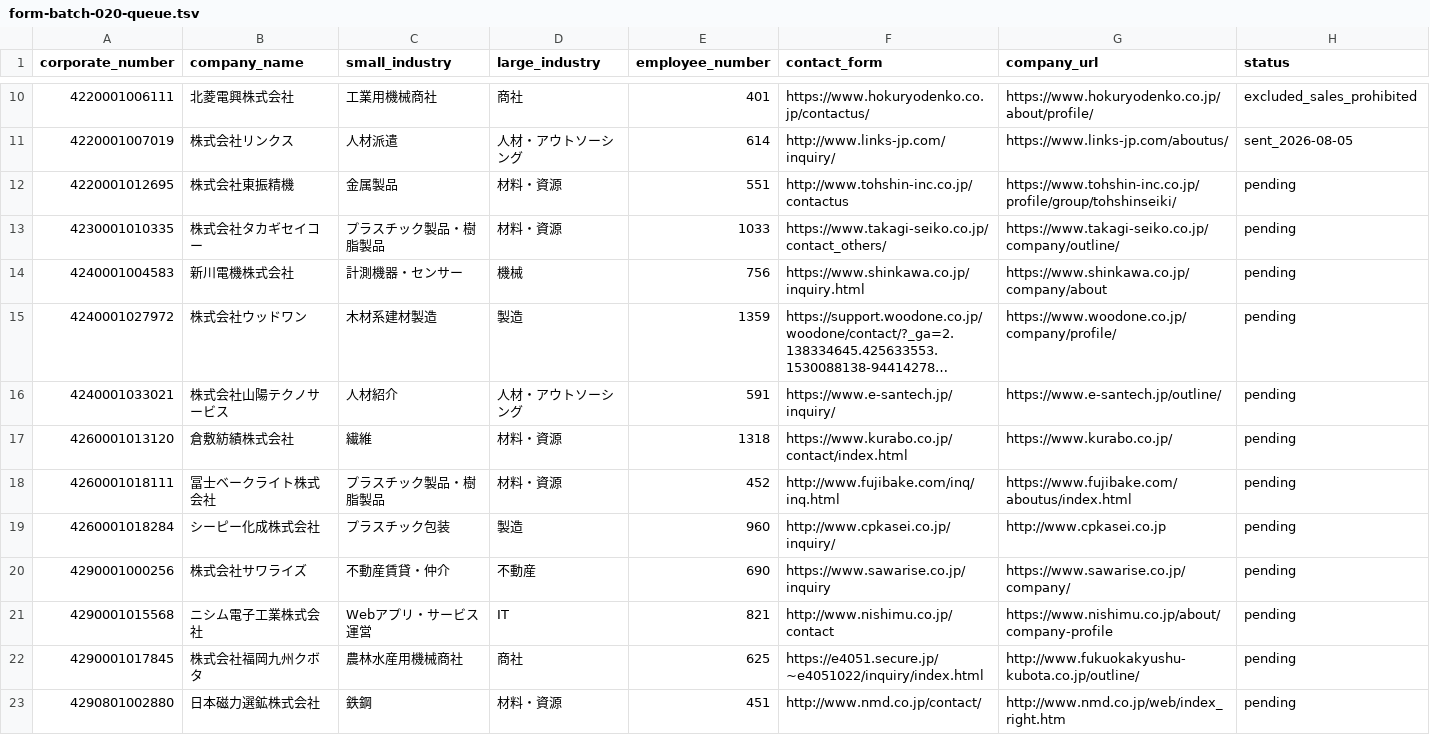
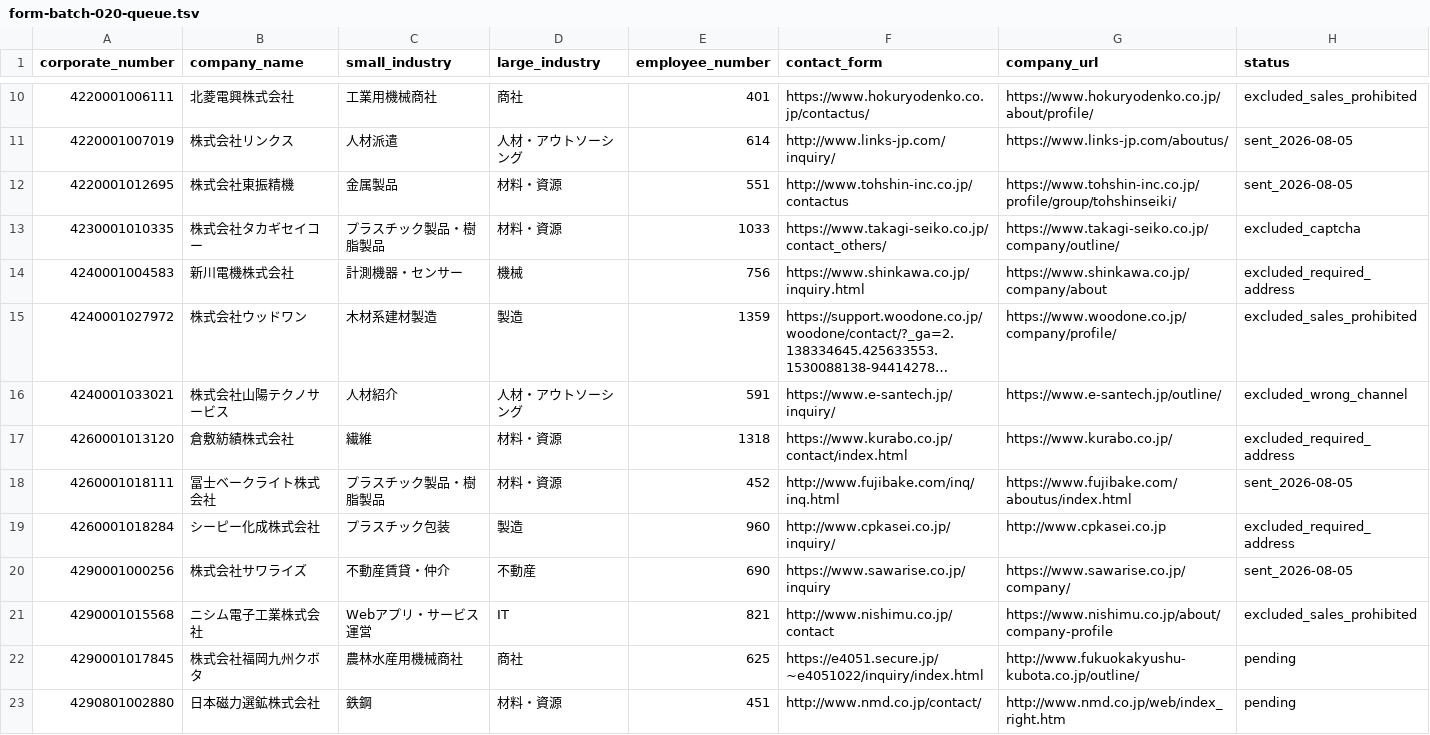
Before and after one commit to QuickWorkInc/adr-seminar-bdr, a TSV file: seminar/20260806_claude_salesforce/form-batch-020-queue.tsv, drawn as a sheet; only a part is shown, gaps mark what is left out; long unchanged cells end in …; the diff names each change by its address in the sheet, - before the commit and + after, or states it on an @@ line.

Commit message:
process second ten form targets in batch 020

```diff
--- a/seminar/20260806_claude_salesforce/form-batch-020-queue.tsv
+++ b/seminar/20260806_claude_salesforce/form-batch-020-queue.tsv
-H12 (status): pending
+H12 (status): sent_2026-08-05
-H13 (status): pending
+H13 (status): excluded_captcha
-H14 (status): pending
+H14 (status): excluded_required_address
-H15 (status): pending
+H15 (status): excluded_sales_prohibited
-H16 (status): pending
+H16 (status): excluded_wrong_channel
-H17 (status): pending
+H17 (status): excluded_required_address
-H18 (status): pending
+H18 (status): sent_2026-08-05
-H19 (status): pending
+H19 (status): excluded_required_address
-H20 (status): pending
+H20 (status): sent_2026-08-05
-H21 (status): pending
+H21 (status): excluded_sales_prohibited
```
